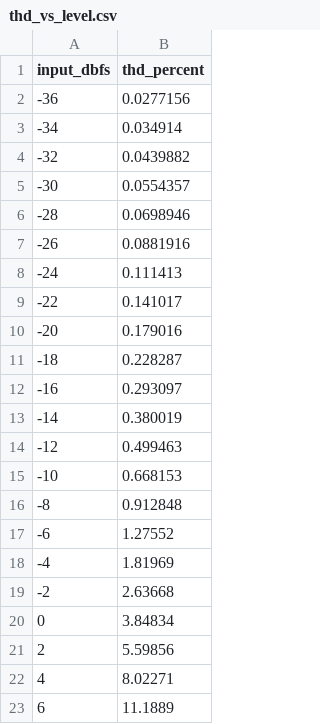
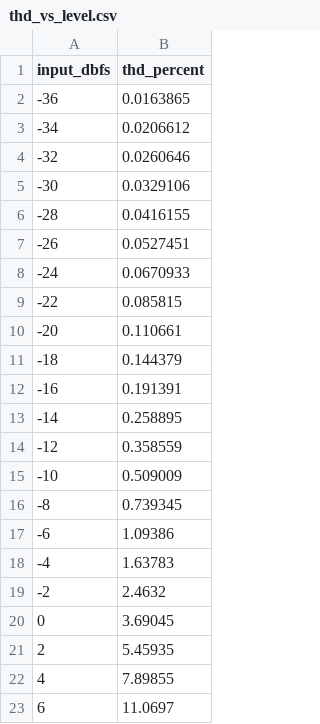
Before and after one commit to Jtekkk/TekkChild-TA-670-MK2, a CSV file: measurements/thd_vs_level.csv, drawn as a sheet.

```diff
--- a/measurements/thd_vs_level.csv
+++ b/measurements/thd_vs_level.csv
@@ -1,23 +1,23 @@
 input_dbfs,thd_percent
--36,0.0277156
--34,0.034914
--32,0.0439882
--30,0.0554357
--28,0.0698946
--26,0.0881916
--24,0.111413
--22,0.141017
--20,0.179016
--18,0.228287
--16,0.293097
--14,0.380019
--12,0.499463
--10,0.668153
--8,0.912848
--6,1.27552
--4,1.81969
--2,2.63668
-0,3.84834
-2,5.59856
-4,8.02271
-6,11.1889
+-36,0.0163865
+-34,0.0206612
+-32,0.0260646
+-30,0.0329106
+-28,0.0416155
+-26,0.0527451
+-24,0.0670933
+-22,0.085815
+-20,0.110661
+-18,0.144379
+-16,0.191391
+-14,0.258895
+-12,0.358559
+-10,0.509009
+-8,0.739345
+-6,1.09386
+-4,1.63783
+-2,2.4632
+0,3.69045
+2,5.45935
+4,7.89855
+6,11.0697
```
Also changed, not shown: measurements/frequency_response.csv, measurements/static_curve.csv, 10 other files.
